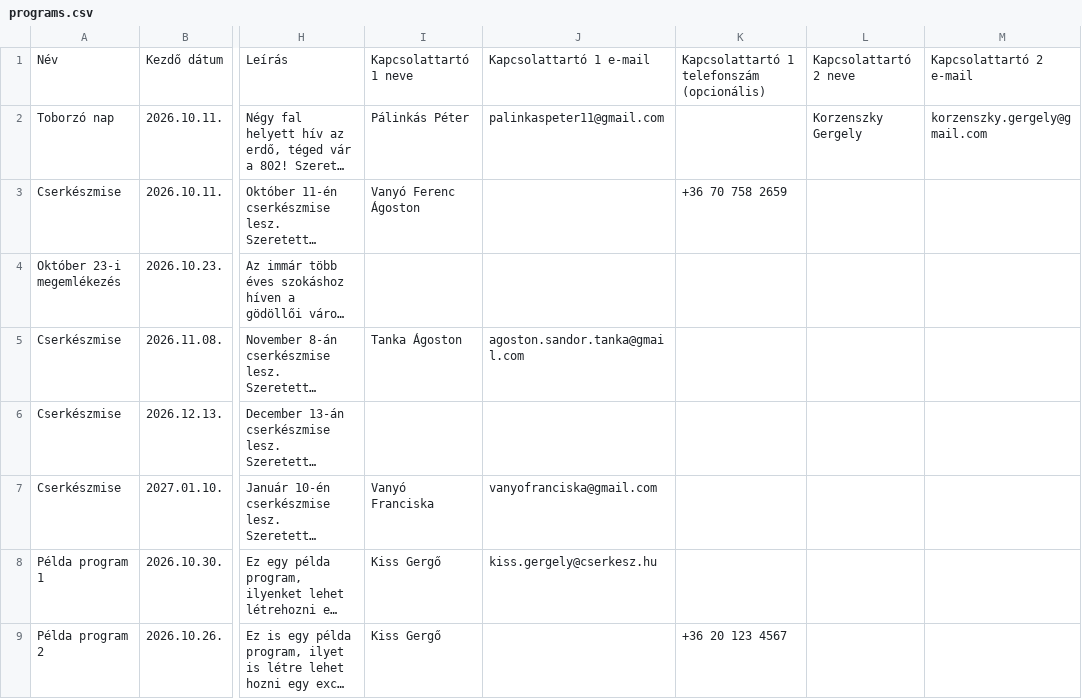
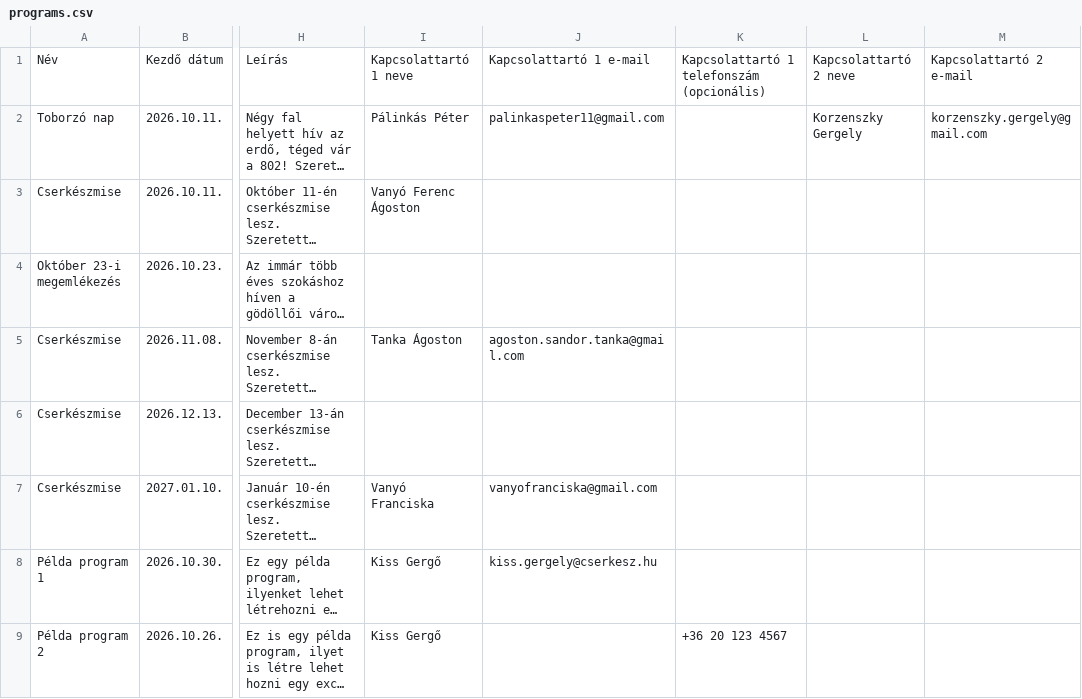
Before and after one commit to PixelPekseg/802-cserkesz, a CSV file: data/programs.csv, drawn as a sheet; only a part is shown, gaps mark what is left out; long unchanged cells end in …; the diff names each change by its address in the sheet, - before the commit and + after, or states it on an @@ line.

```diff
--- a/data/programs.csv
+++ b/data/programs.csv
-K3: +36 70 758 2659
+K3: (empty)
```
Also changed, not shown: 2 other files.
